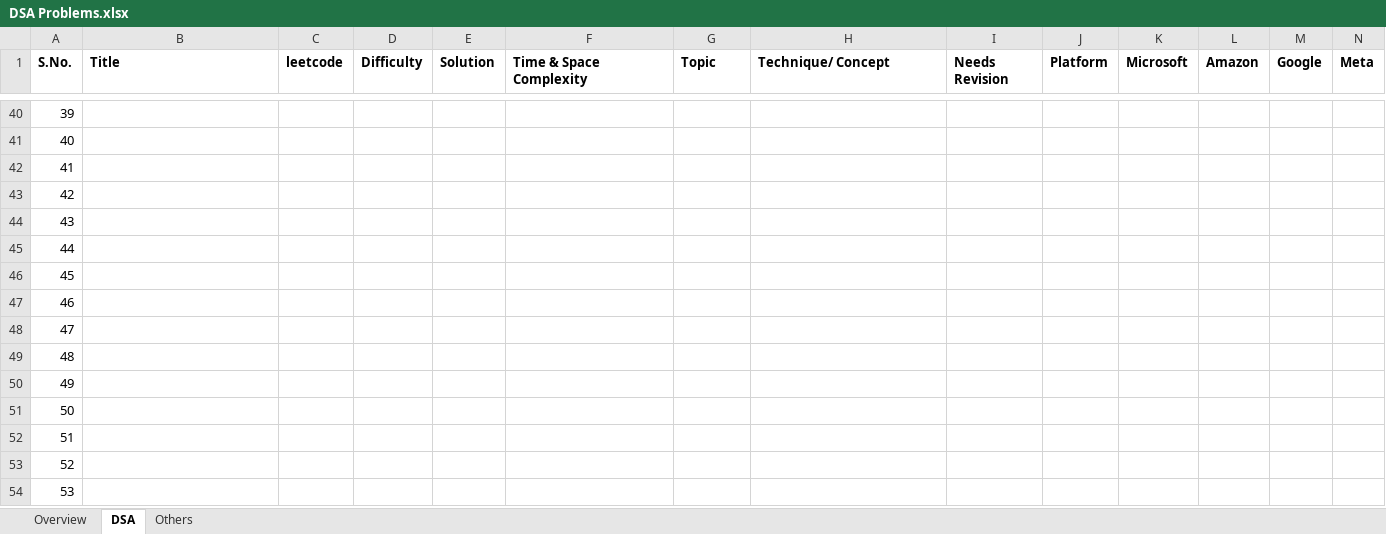
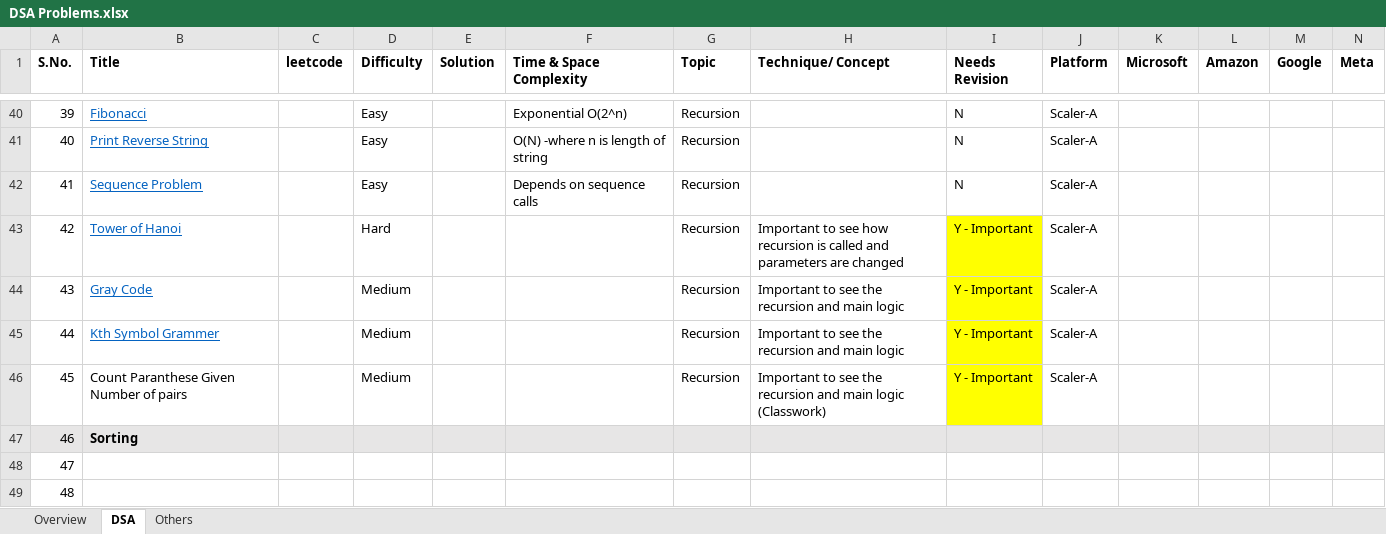
Before and after one commit to ishan-aggarwal/scaler-oct21, an Excel workbook: DSA Problems.xlsx, sheet DSA, drawn as a sheet; only a part is shown, gaps mark what is left out; the shorter side is filled out with more unchanged rows; values as stored, in another font and other column widths than the file's, no borders; charts and pictures not drawn; the diff covers the shown part only; the diff names each change by its address in the sheet, - before the commit and + after, or states it on an @@ line.

Commit message:
DSA Problems
DSA Problems

```diff
--- a/DSA Problems.xlsx (sheet DSA)
+++ b/DSA Problems.xlsx (sheet DSA)
-B40 (Title): (empty)
+B40 (Title): Fibonacci
-D40:D42 (Difficulty): (empty)
+D40:D42 (Difficulty): Easy
-F40 (Time & Space Complexity): (empty)
+F40 (Time & Space Complexity): Exponential O(2^n)
-G40:G46 (Topic): (empty)
+G40:G46 (Topic): Recursion
-I40:I42 (Needs Revision): (empty)
+I40:I42 (Needs Revision): N
-J40:J46 (Platform): (empty)
+J40:J46 (Platform): Scaler-A
-B41 (Title): (empty)
+B41 (Title): Print Reverse String
-F41 (Time & Space Complexity): (empty)
+F41 (Time & Space Complexity): O(N) -where n is length of string
-B42 (Title): (empty)
+B42 (Title): Sequence Problem
-F42 (Time & Space Complexity): (empty)
+F42 (Time & Space Complexity): Depends on sequence calls
-B43 (Title): (empty)
+B43 (Title): Tower of Hanoi
-D43 (Difficulty): (empty)
+D43 (Difficulty): Hard
-H43 (Technique/ Concept): (empty)
+H43 (Technique/ Concept): Important to see how recursion is called and parameters are changed
-I43:I46 (Needs Revision): (empty)
+I43:I46 (Needs Revision): Y - Important
-I43:I46 fill: none
+I43:I46 fill: #FFFF00
-B44 (Title): (empty)
+B44 (Title): Gray Code
-D44:D46 (Difficulty): (empty)
+D44:D46 (Difficulty): Medium
-H44:H45 (Technique/ Concept): (empty)
+H44:H45 (Technique/ Concept): Important to see the recursion and main logic
-B45 (Title): (empty)
+B45 (Title): Kth Symbol Grammer
-B46 (Title): (empty)
+B46 (Title): Count Paranthese Given Number of pairs
-H46 (Technique/ Concept): (empty)
+H46 (Technique/ Concept): Important to see the recursion and main logic (Classwork)
-A47:N47 fill: none
+A47:N47 fill: #E7E6E6
-B47 (Title): (empty)
+B47 (Title): Sorting
```
Also changed, not shown: 34 edited cells and cell formats elsewhere in this sheet, charts or pictures.
